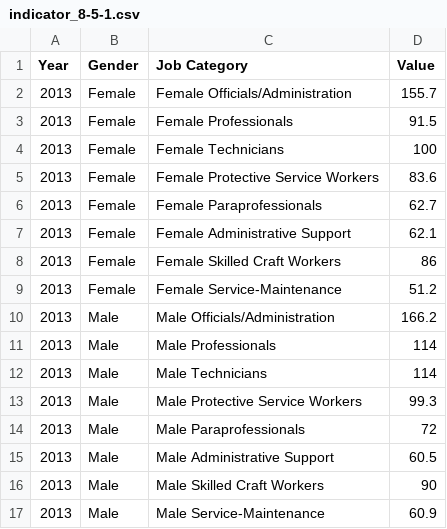
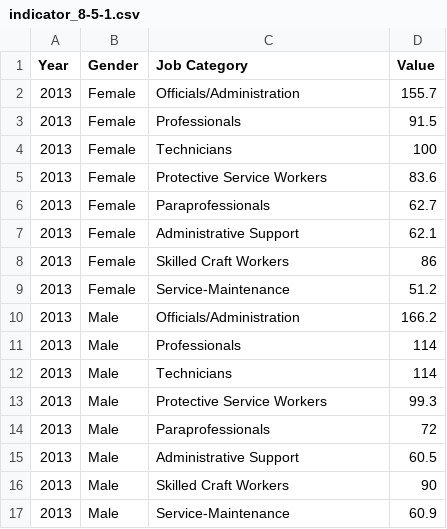
Before and after one commit to CityOfLosAngeles/open-sdg-data-starter, a CSV file: data/indicator_8-5-1.csv, drawn as a sheet.

Commit message:
Add files via upload

```diff
--- a/data/indicator_8-5-1.csv
+++ b/data/indicator_8-5-1.csv
@@ -1,17 +1,17 @@
 Year,Gender,Job Category,Value
-2013,Female,Female Officials/Administration,155.7
-2013,Female,Female Professionals,91.5
-2013,Female,Female Technicians,100
-2013,Female,Female Protective Service Workers,83.6
-2013,Female,Female Paraprofessionals,62.7
-2013,Female,Female Administrative Support,62.1
-2013,Female,Female Skilled Craft Workers,86
-2013,Female,Female Service-Maintenance,51.2
-2013,Male,Male Officials/Administration,166.2
-2013,Male,Male Professionals,114
-2013,Male,Male Technicians,114
-2013,Male,Male Protective Service Workers,99.3
-2013,Male,Male Paraprofessionals,72
-2013,Male,Male Administrative Support,60.5
-2013,Male,Male Skilled Craft Workers,90
-2013,Male,Male Service-Maintenance,60.9
+2013,Female,Officials/Administration,155.7
+2013,Female,Professionals,91.5
+2013,Female,Technicians,100
+2013,Female,Protective Service Workers,83.6
+2013,Female,Paraprofessionals,62.7
+2013,Female,Administrative Support,62.1
+2013,Female,Skilled Craft Workers,86
+2013,Female,Service-Maintenance,51.2
+2013,Male,Officials/Administration,166.2
+2013,Male,Professionals,114
+2013,Male,Technicians,114
+2013,Male,Protective Service Workers,99.3
+2013,Male,Paraprofessionals,72
+2013,Male,Administrative Support,60.5
+2013,Male,Skilled Craft Workers,90
+2013,Male,Service-Maintenance,60.9
```
